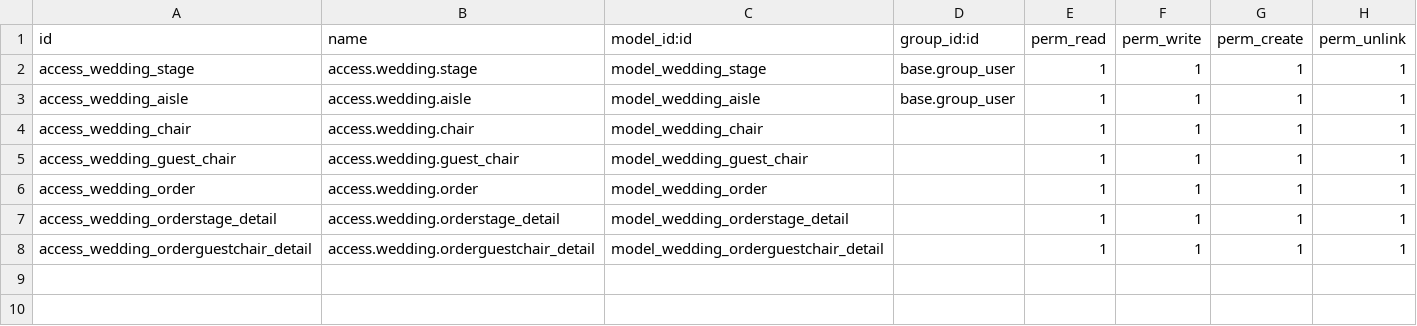
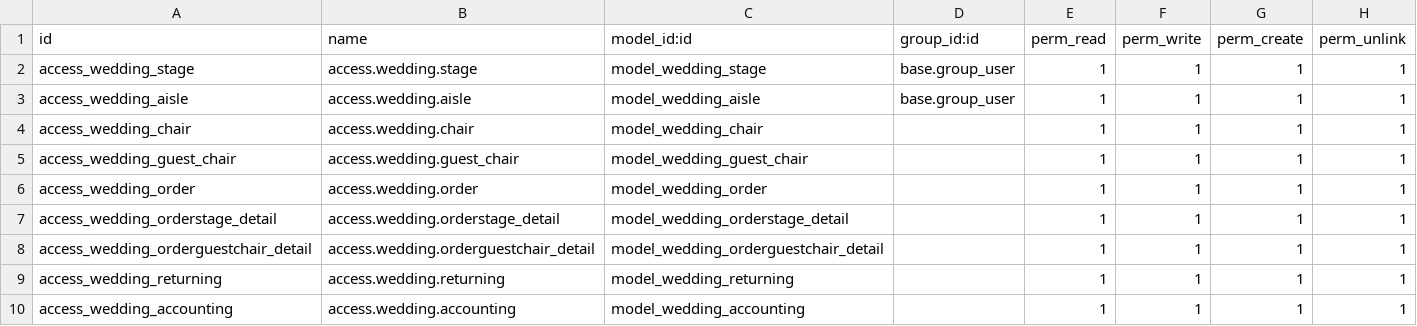
Before and after one commit to HafiefMaulanaAziz/wedding_organizer, a CSV file: security/ir.model.access.csv, drawn as a sheet.

Commit message:
menambahkan accounting, returning, dan report order

```diff
--- a/security/ir.model.access.csv
+++ b/security/ir.model.access.csv
@@ -8 +8,3 @@ access_wedding_orderstage_detail,access.wedding.orderstage_detail,model_wedding_
 access_wedding_orderguestchair_detail,access.wedding.orderguestchair_detail,model_wedding_orderguestchair_detail,,1,1,1,1
+access_wedding_returning,access.wedding.returning,model_wedding_returning,,1,1,1,1
+access_wedding_accounting,access.wedding.accounting,model_wedding_accounting,,1,1,1,1
```
Also changed, not shown: 15 other files.
